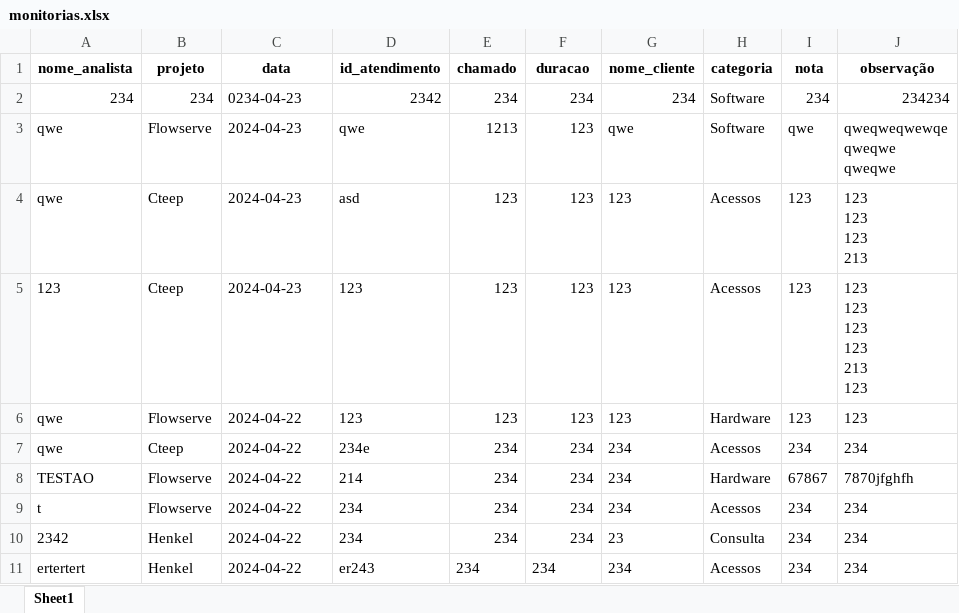
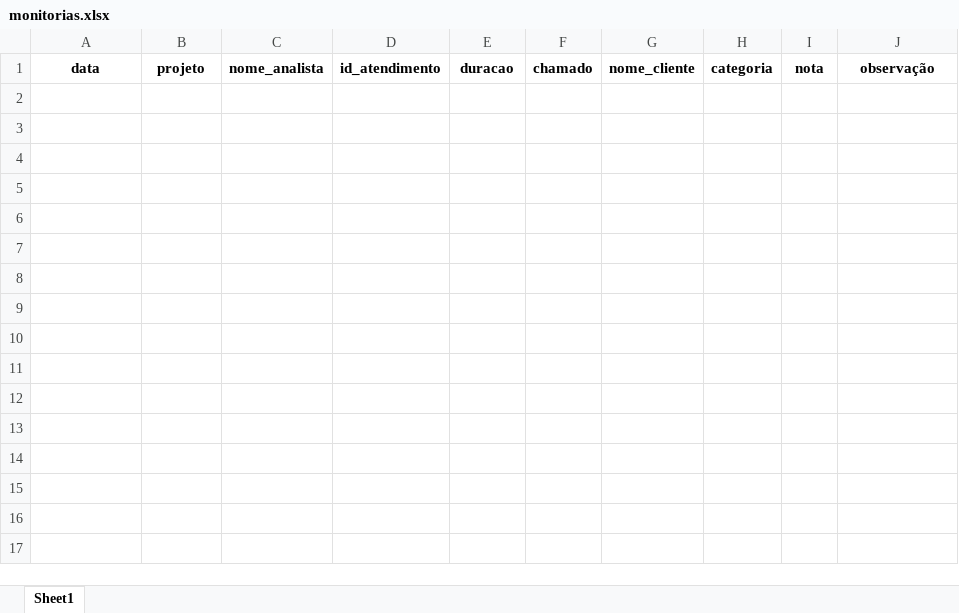
Before and after one commit to GuilhermeSavioRibas/monitorias, an Excel workbook: monitorias.xlsx, sheet Sheet1, drawn as a sheet; values as stored, in another font and other column widths than the file's, no borders; ↵ is a line break in a cell; the diff names each change by its address in the sheet, - before the commit and + after, or states it on an @@ line.

```diff
--- a/monitorias.xlsx (sheet Sheet1)
+++ b/monitorias.xlsx (sheet Sheet1)
-A1: nome_analista
+A1: data
-C1: data
+C1: nome_analista
-E1: chamado
+E1: duracao
-F1: duracao
+F1: chamado
-row 2: 234 | 234 | 0234-04-23 | 2342 | 234 | 234 | 234 | Software | 234 | 234234
-row 3: qwe | Flowserve | 2024-04-23 | qwe | 1213 | 123 | qwe | Software | qwe | qweqweqwewqe ↵ qweqwe ↵ qweqwe
-row 4: qwe | Cteep | 2024-04-23 | asd | 123 | 123 | 123 | Acessos | 123 | 123 ↵ 123 ↵ 123 ↵ 213
-row 5: 123 | Cteep | 2024-04-23 | 123 | 123 | 123 | 123 | Acessos | 123 | 123 ↵ 123 ↵ 123 ↵ 123 ↵ 213 ↵ 123
-row 6: qwe | Flowserve | 2024-04-22 | 123 | 123 | 123 | 123 | Hardware | 123 | 123
-row 7: qwe | Cteep | 2024-04-22 | 234e | 234 | 234 | 234 | Acessos | 234 | 234
-row 8: TESTAO | Flowserve | 2024-04-22 | 214 | 234 | 234 | 234 | Hardware | 67867 | 7870jfghfh
-row 9: t | Flowserve | 2024-04-22 | 234 | 234 | 234 | 234 | Acessos | 234 | 234
-row 10: 2342 | Henkel | 2024-04-22 | 234 | 234 | 234 | 23 | Consulta | 234 | 234
-row 11: ertertert | Henkel | 2024-04-22 | er243 | 234 | 234 | 234 | Acessos | 234 | 234
```
Also changed, not shown: 2 other files.
